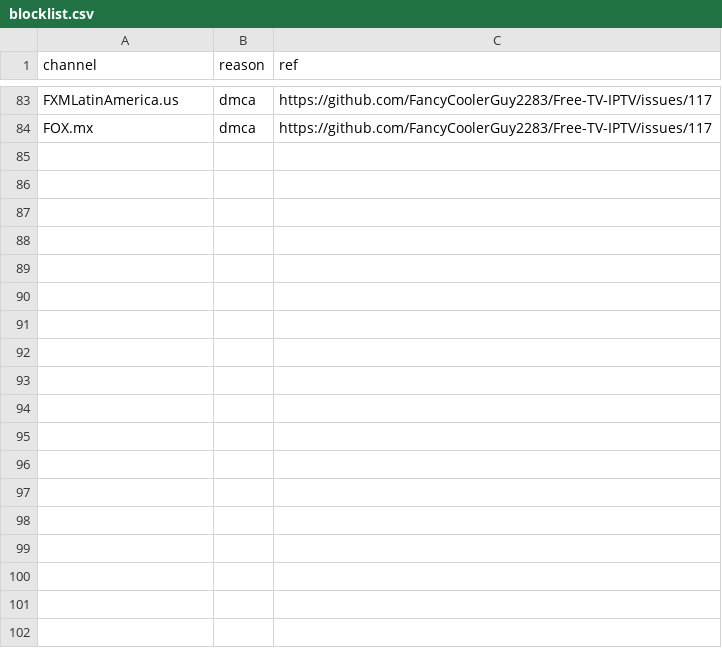
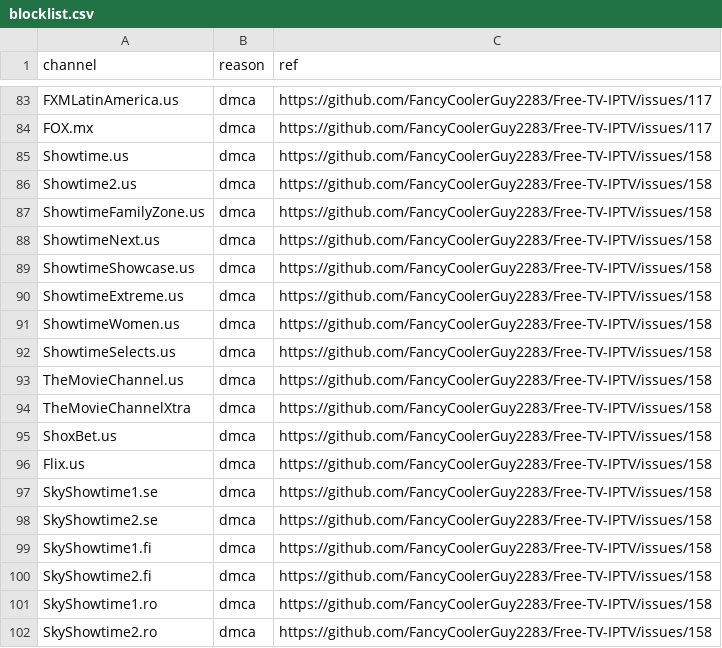
Before and after one commit to FancyCoolerGuy2283/Free-TV-Database, a CSV file: data/blocklist.csv, drawn as a sheet; only a part is shown, gaps mark what is left out; the diff names each change by its address in the sheet, - before the commit and + after, or states it on an @@ line.

Commit message:
Update blocklist.csv
Added channels from https://github.com/FancyCoolerGuy2283/Free-TV-IPTV/issues/158

```diff
--- a/data/blocklist.csv
+++ b/data/blocklist.csv
+row 85: Showtime.us | dmca | https://github.com/FancyCoolerGuy2283/Free-TV-IPTV/issues/158
+row 86: Showtime2.us | dmca | https://github.com/FancyCoolerGuy2283/Free-TV-IPTV/issues/158
+row 87: ShowtimeFamilyZone.us | dmca | https://github.com/FancyCoolerGuy2283/Free-TV-IPTV/issues/158
+row 88: ShowtimeNext.us | dmca | https://github.com/FancyCoolerGuy2283/Free-TV-IPTV/issues/158
+row 89: ShowtimeShowcase.us | dmca | https://github.com/FancyCoolerGuy2283/Free-TV-IPTV/issues/158
+row 90: ShowtimeExtreme.us | dmca | https://github.com/FancyCoolerGuy2283/Free-TV-IPTV/issues/158
+row 91: ShowtimeWomen.us | dmca | https://github.com/FancyCoolerGuy2283/Free-TV-IPTV/issues/158
+row 92: ShowtimeSelects.us | dmca | https://github.com/FancyCoolerGuy2283/Free-TV-IPTV/issues/158
+row 93: TheMovieChannel.us | dmca | https://github.com/FancyCoolerGuy2283/Free-TV-IPTV/issues/158
+row 94: TheMovieChannelXtra | dmca | https://github.com/FancyCoolerGuy2283/Free-TV-IPTV/issues/158
+row 95: ShoxBet.us | dmca | https://github.com/FancyCoolerGuy2283/Free-TV-IPTV/issues/158
+row 96: Flix.us | dmca | https://github.com/FancyCoolerGuy2283/Free-TV-IPTV/issues/158
+row 97: SkyShowtime1.se | dmca | https://github.com/FancyCoolerGuy2283/Free-TV-IPTV/issues/158
+row 98: SkyShowtime2.se | dmca | https://github.com/FancyCoolerGuy2283/Free-TV-IPTV/issues/158
+row 99: SkyShowtime1.fi | dmca | https://github.com/FancyCoolerGuy2283/Free-TV-IPTV/issues/158
+row 100: SkyShowtime2.fi | dmca | https://github.com/FancyCoolerGuy2283/Free-TV-IPTV/issues/158
+row 101: SkyShowtime1.ro | dmca | https://github.com/FancyCoolerGuy2283/Free-TV-IPTV/issues/158
+row 102: SkyShowtime2.ro | dmca | https://github.com/FancyCoolerGuy2283/Free-TV-IPTV/issues/158
```
